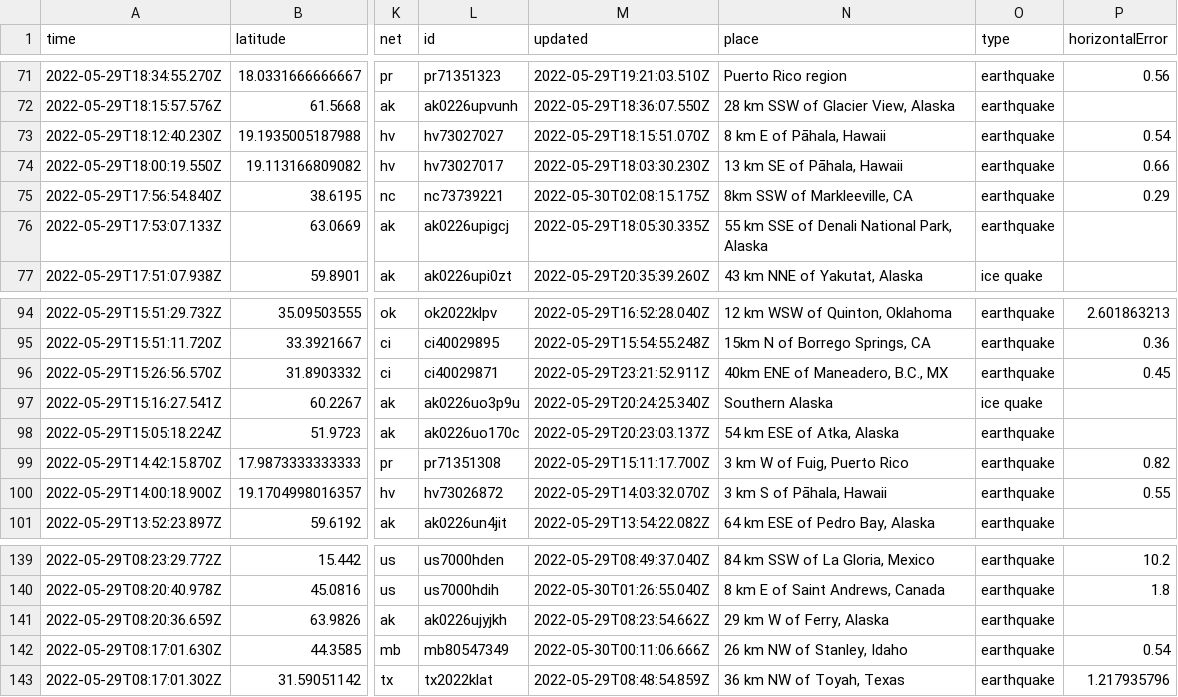
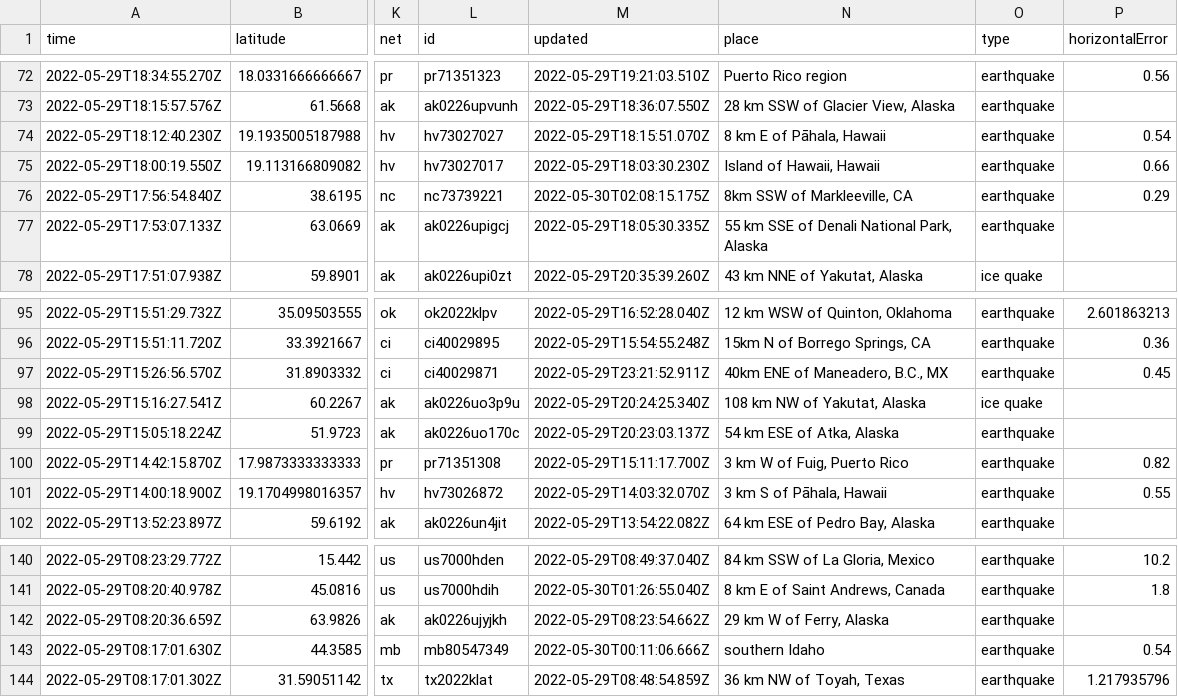
Before and after one commit to dlbranham/my-data-robot, a CSV file: usgs_current.csv, drawn as a sheet; only a part is shown, gaps mark what is left out; addresses are those after the commit; the diff covers the shown part only; the diff names each change by its address in the sheet, - before the commit and + after, or states it on an @@ line.

```diff
--- a/usgs_current.csv
+++ b/usgs_current.csv
-N75 (place): 13 km SE of Pāhala, Hawaii
+N75 (place): Island of Hawaii, Hawaii
-N98 (place): Southern Alaska
+N98 (place): 108 km NW of Yakutat, Alaska
-N143 (place): 26 km NW of Stanley, Idaho
+N143 (place): southern Idaho
```
Also changed, not shown: 1 added row, 6 removed rows and 5 edited cells elsewhere in this file.
